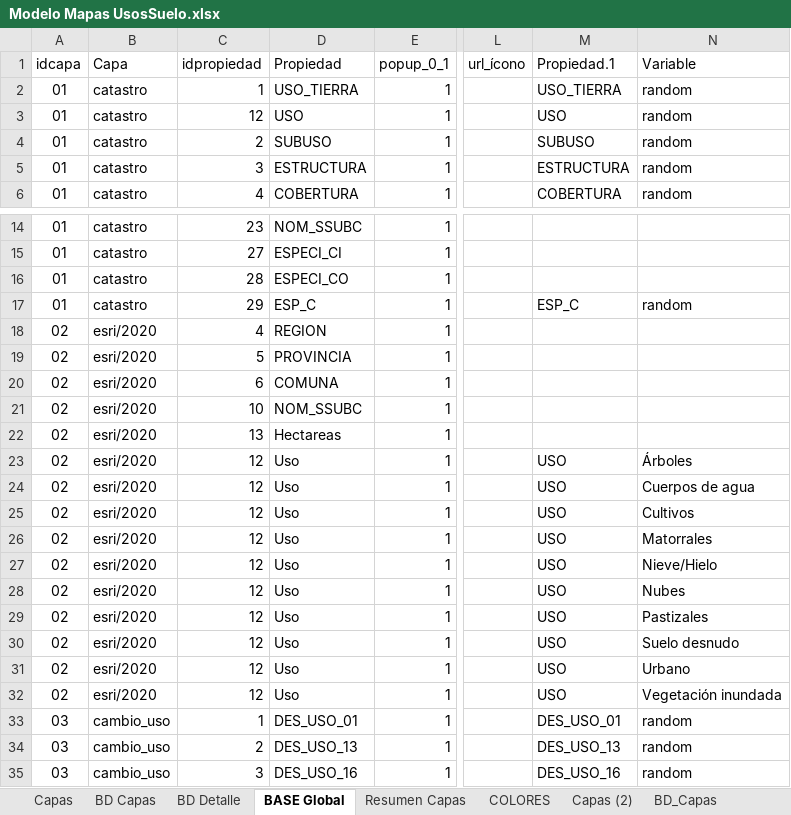
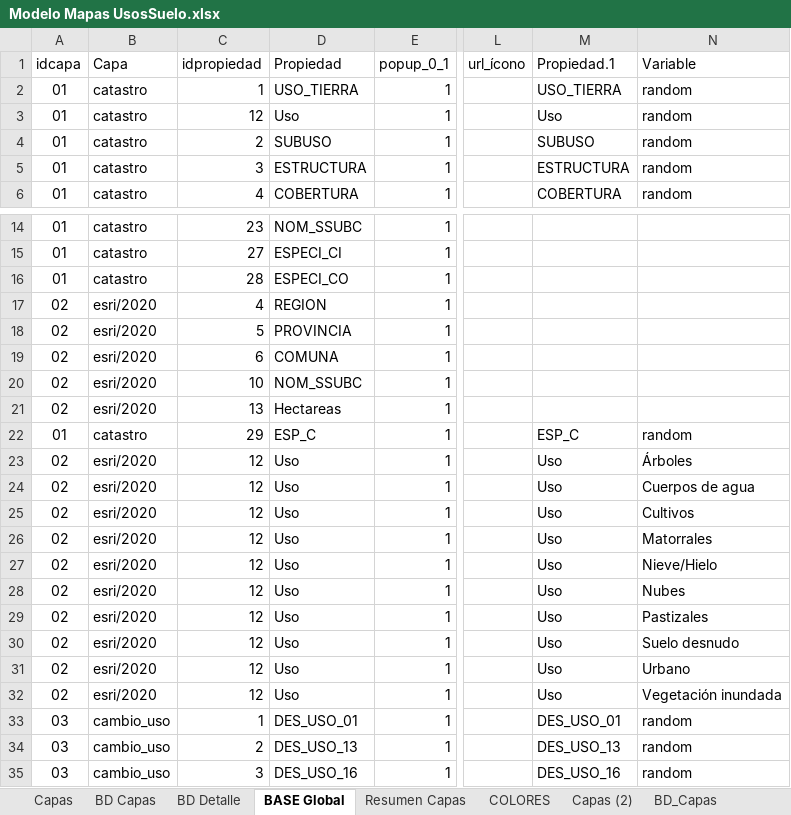
Before and after one commit to Sud-Austral/MAPA_RELEASE, an Excel workbook: origenes/Modelo Mapas UsosSuelo.xlsx, sheet BASE Global, drawn as a sheet; only a part is shown, gaps mark what is left out; values as stored, in another font and other column widths than the file's, no borders; table styles not drawn; the diff names each change by its address in the sheet, - before the commit and + after, or states it on an @@ line.

```diff
--- a/origenes/Modelo Mapas UsosSuelo.xlsx (sheet BASE Global)
+++ b/origenes/Modelo Mapas UsosSuelo.xlsx (sheet BASE Global)
-D3 (Propiedad): USO
+D3 (Propiedad): Uso
-M3 (Propiedad.1): USO
+M3 (Propiedad.1): Uso
@@ row 17 moved to row 22: 01 @@
-M23:M32 (Propiedad.1): USO
+M23:M32 (Propiedad.1): Uso
```
Also changed, not shown: sheet BD_Detalles, sheet BD Detalle, sheet Resumen Capas, sheet BD_Capas, sheet BD Capas.
